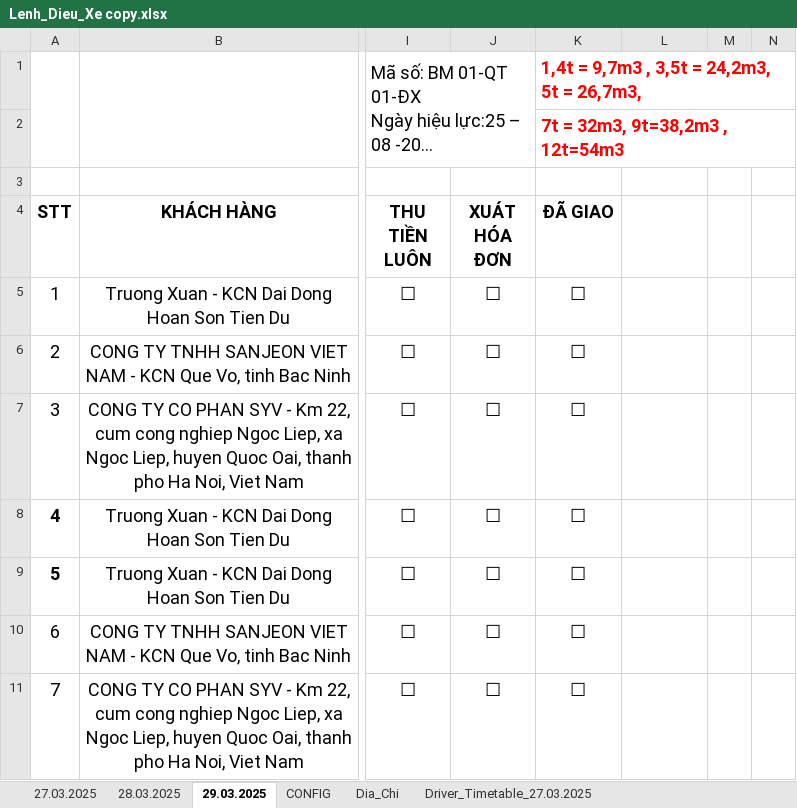
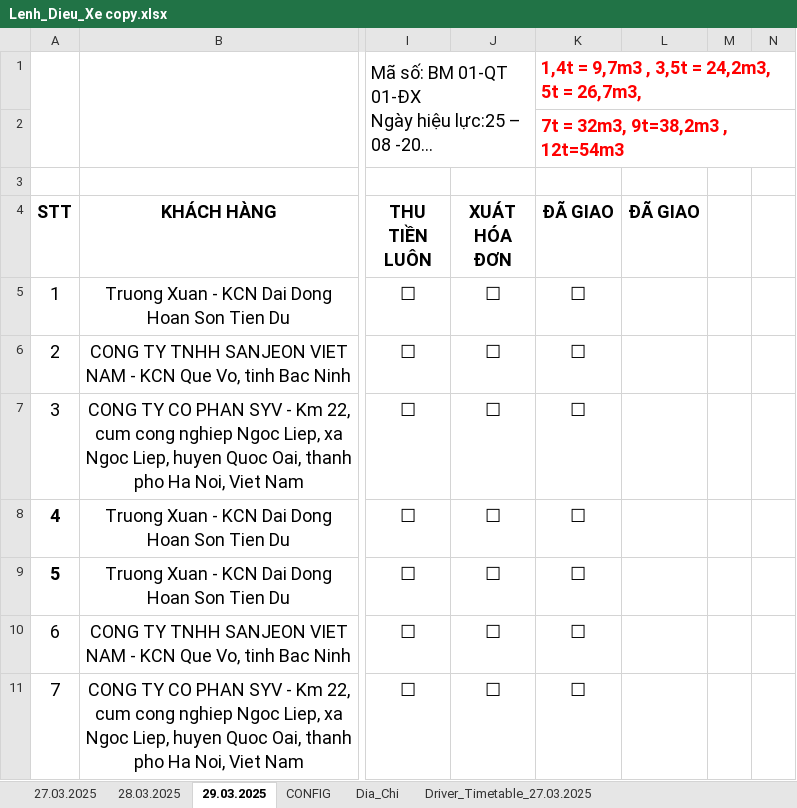
Before and after one commit to sontungkieu/Project-70m, an Excel workbook: data/Lenh_Dieu_Xe copy.xlsx, sheet 29.03.2025, drawn as a sheet; only a part is shown, gaps mark what is left out; long unchanged cells end in …; values as stored, in another font and other column widths than the file's, no borders; the diff names each change by its address in the sheet, - before the commit and + after, or states it on an @@ line.

```diff
--- a/data/Lenh_Dieu_Xe copy.xlsx (sheet 29.03.2025)
+++ b/data/Lenh_Dieu_Xe copy.xlsx (sheet 29.03.2025)
-L4: (empty)
+L4: ĐÃ GIAO
```
Also changed, not shown: 14 other files.
